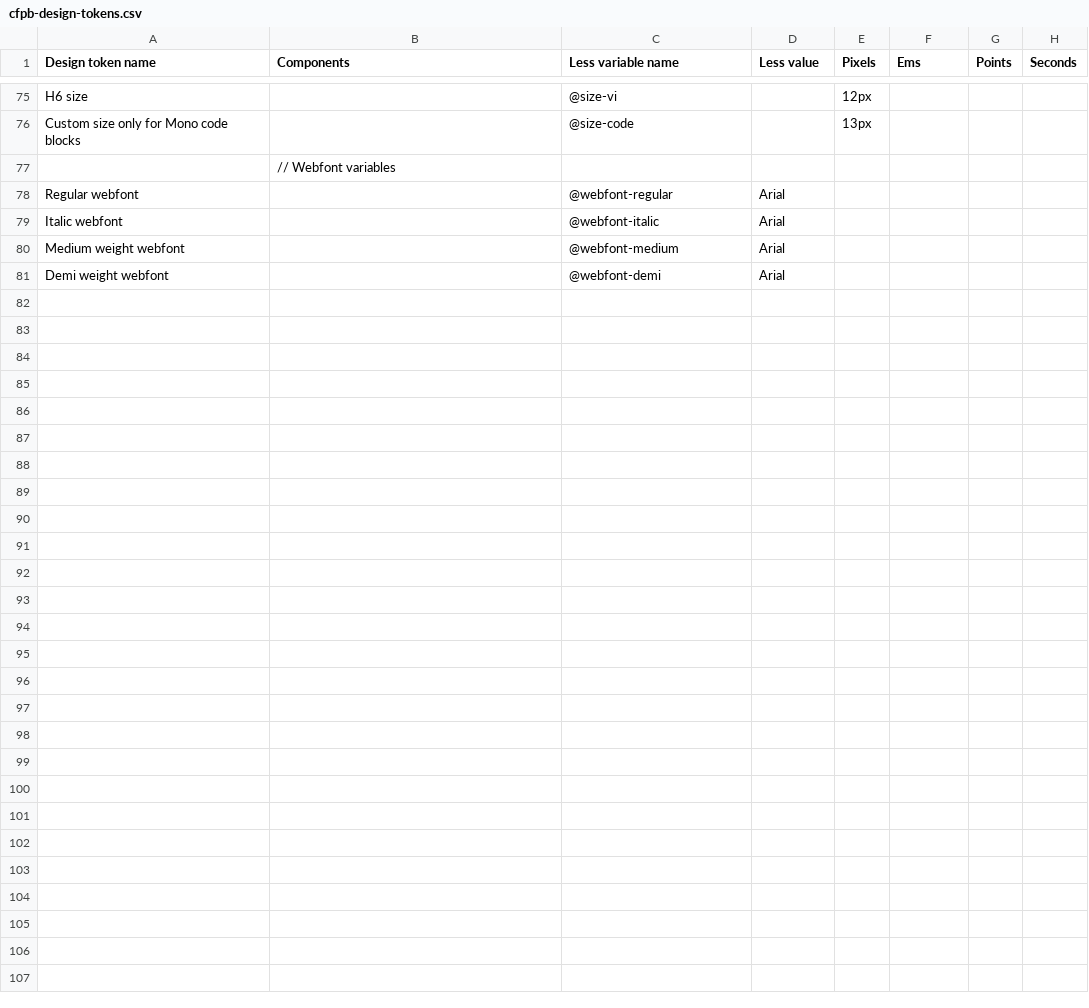
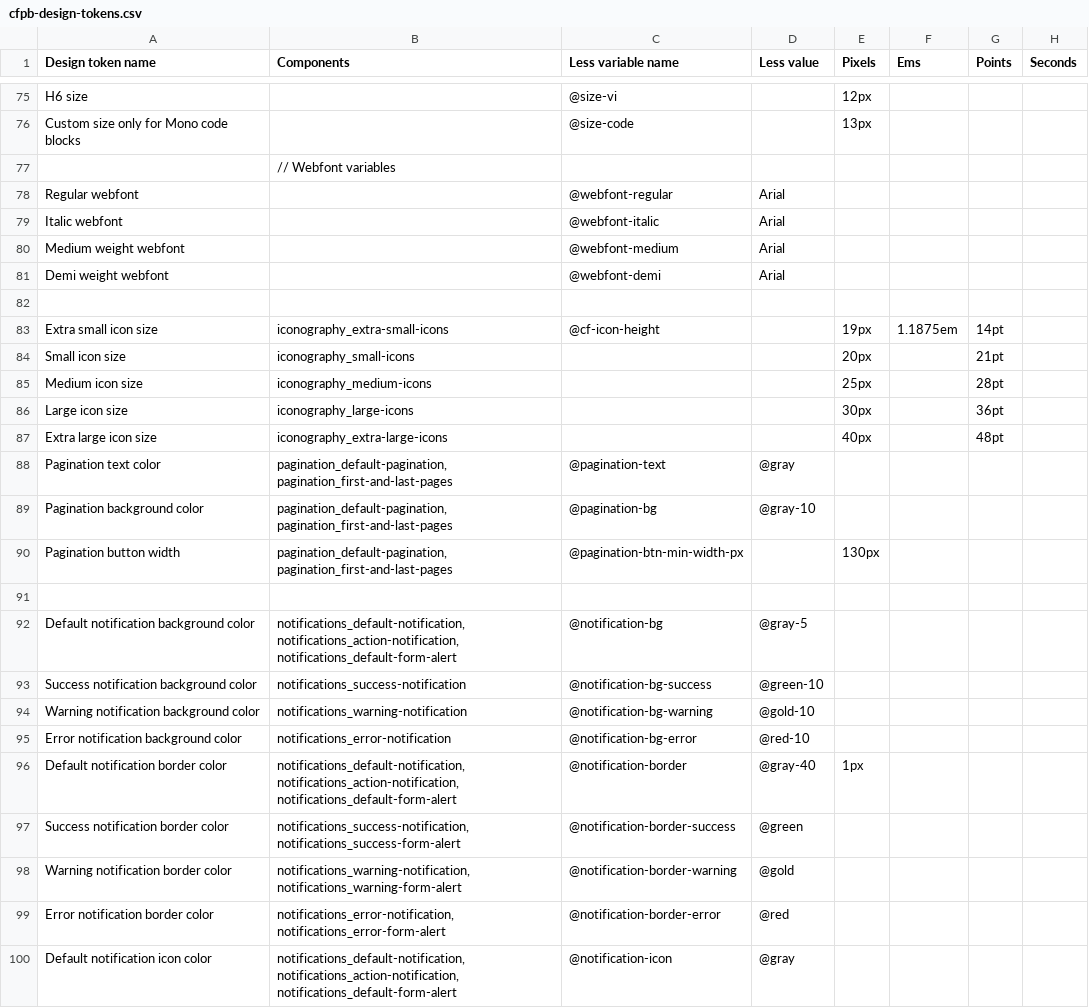
Before and after one commit to cfpb/design-system, a CSV file: docs/_data/cfpb-design-tokens.csv, drawn as a sheet; only a part is shown, gaps mark what is left out; the diff covers the shown part only; the diff names each change by its address in the sheet, - before the commit and + after, or states it on an @@ line.

```diff
--- a/docs/_data/cfpb-design-tokens.csv
+++ b/docs/_data/cfpb-design-tokens.csv
+row 82: (empty)
+row 83: Extra small icon size | iconography_extra-small-icons | @cf-icon-height |  | 19px | 1.1875em | 14pt
+row 84: Small icon size | iconography_small-icons |  |  | 20px |  | 21pt
+row 85: Medium icon size | iconography_medium-icons |  |  | 25px |  | 28pt
+row 86: Large icon size | iconography_large-icons |  |  | 30px |  | 36pt
+row 87: Extra large icon size | iconography_extra-large-icons |  |  | 40px |  | 48pt
+row 88: Pagination text color | pagination_default-pagination, pagination_first-and-last-pages | @pagination-text | @gray
+row 89: Pagination background color | pagination_default-pagination, pagination_first-and-last-pages | @pagination-bg | @gray-10
+row 90: Pagination button width | pagination_default-pagination, pagination_first-and-last-pages | @pagination-btn-min-width-px |  | 130px
+row 91: (empty)
+row 92: Default notification background color | notifications_default-notification, notifications_action-notification, notifications_default-form-alert | @notification-bg | @gray-5
+row 93: Success notification background color | notifications_success-notification | @notification-bg-success | @green-10
+row 94: Warning notification background color | notifications_warning-notification | @notification-bg-warning | @gold-10
+row 95: Error notification background color | notifications_error-notification | @notification-bg-error | @red-10
+row 96: Default notification border color | notifications_default-notification, notifications_action-notification, notifications_default-form-alert | @notification-border | @gray-40 | 1px
+row 97: Success notification border color | notifications_success-notification, notifications_success-form-alert | @notification-border-success | @green
+row 98: Warning notification border color | notifications_warning-notification, notifications_warning-form-alert | @notification-border-warning | @gold
+row 99: Error notification border color | notifications_error-notification, notifications_error-form-alert | @notification-border-error | @red
+row 100: Default notification icon color | notifications_default-notification, notifications_action-notification, notifications_default-form-alert | @notification-icon | @gray
```
Also changed, not shown: 37 added rows elsewhere in this file.
